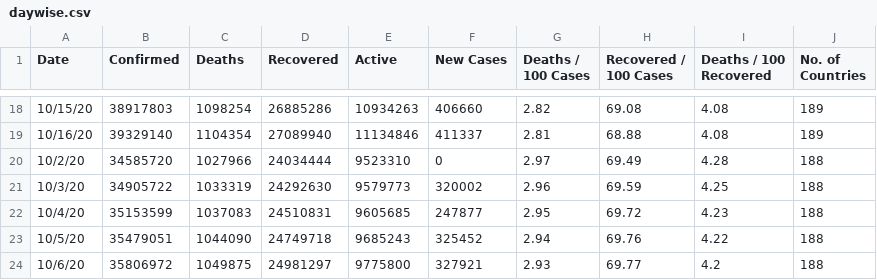
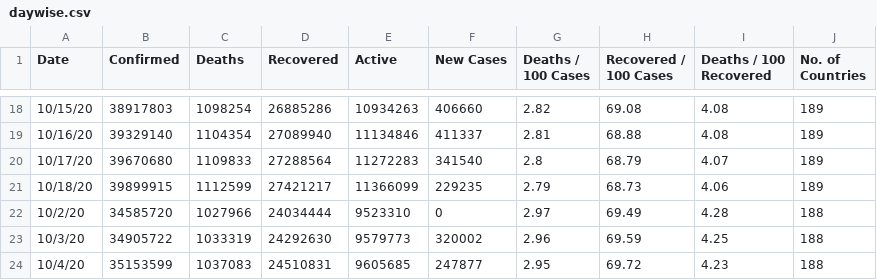
Before and after one commit to pallavi176/Covid-19-Preprocessed-Dataset, a CSV file: preprocessed/daywise.csv, drawn as a sheet; only a part is shown, gaps mark what is left out; the shorter side is filled out with more unchanged rows; the diff names each change by its address in the sheet, - before the commit and + after, or states it on an @@ line.

```diff
--- a/preprocessed/daywise.csv
+++ b/preprocessed/daywise.csv
+row 20: 10/17/20 | 39670680 | 1109833 | 27288564 | 11272283 | 341540 | 2.8 | 68.79 | 4.07 | 189
+row 21: 10/18/20 | 39899915 | 1112599 | 27421217 | 11366099 | 229235 | 2.79 | 68.73 | 4.06 | 189
```
Also changed, not shown: preprocessed/countrywise.csv, 1 other file.
